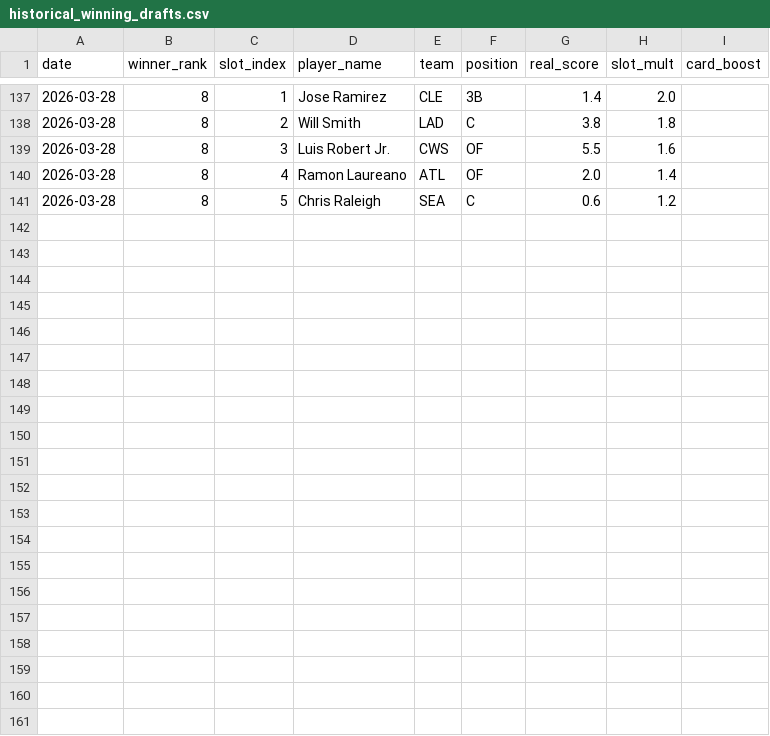
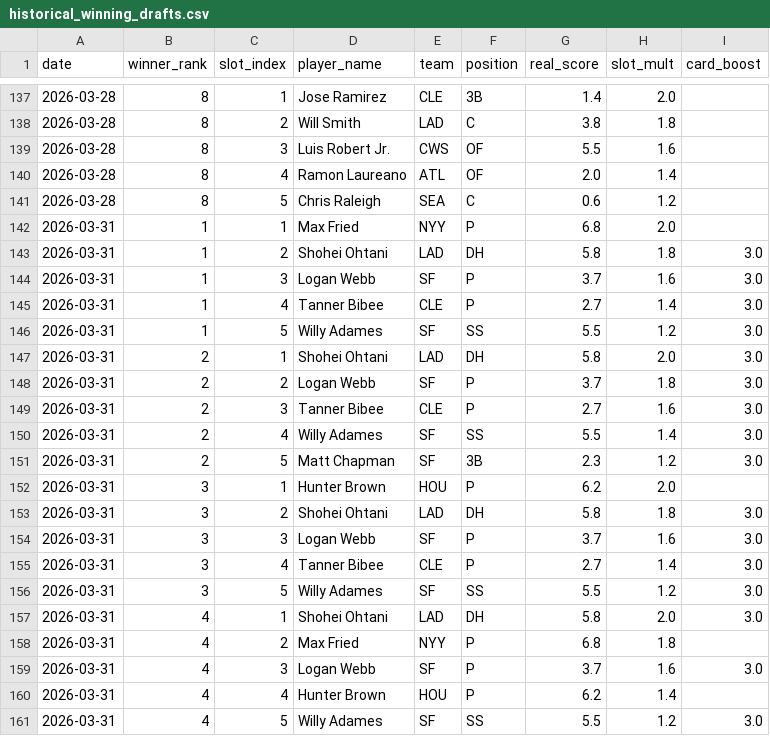
Before and after one commit to cheeksmagunda/baseball, a CSV file: data/historical_winning_drafts.csv, drawn as a sheet; only a part is shown, gaps mark what is left out; the diff names each change by its address in the sheet, - before the commit and + after, or states it on an @@ line.

```diff
--- a/data/historical_winning_drafts.csv
+++ b/data/historical_winning_drafts.csv
+row 142: 2026-03-31 | 1 | 1 | Max Fried | NYY | P | 6.8 | 2.0
+row 143: 2026-03-31 | 1 | 2 | Shohei Ohtani | LAD | DH | 5.8 | 1.8 | 3.0
+row 144: 2026-03-31 | 1 | 3 | Logan Webb | SF | P | 3.7 | 1.6 | 3.0
+row 145: 2026-03-31 | 1 | 4 | Tanner Bibee | CLE | P | 2.7 | 1.4 | 3.0
+row 146: 2026-03-31 | 1 | 5 | Willy Adames | SF | SS | 5.5 | 1.2 | 3.0
+row 147: 2026-03-31 | 2 | 1 | Shohei Ohtani | LAD | DH | 5.8 | 2.0 | 3.0
+row 148: 2026-03-31 | 2 | 2 | Logan Webb | SF | P | 3.7 | 1.8 | 3.0
+row 149: 2026-03-31 | 2 | 3 | Tanner Bibee | CLE | P | 2.7 | 1.6 | 3.0
+row 150: 2026-03-31 | 2 | 4 | Willy Adames | SF | SS | 5.5 | 1.4 | 3.0
+row 151: 2026-03-31 | 2 | 5 | Matt Chapman | SF | 3B | 2.3 | 1.2 | 3.0
+row 152: 2026-03-31 | 3 | 1 | Hunter Brown | HOU | P | 6.2 | 2.0
+row 153: 2026-03-31 | 3 | 2 | Shohei Ohtani | LAD | DH | 5.8 | 1.8 | 3.0
+row 154: 2026-03-31 | 3 | 3 | Logan Webb | SF | P | 3.7 | 1.6 | 3.0
+row 155: 2026-03-31 | 3 | 4 | Tanner Bibee | CLE | P | 2.7 | 1.4 | 3.0
+row 156: 2026-03-31 | 3 | 5 | Willy Adames | SF | SS | 5.5 | 1.2 | 3.0
+row 157: 2026-03-31 | 4 | 1 | Shohei Ohtani | LAD | DH | 5.8 | 2.0 | 3.0
+row 158: 2026-03-31 | 4 | 2 | Max Fried | NYY | P | 6.8 | 1.8
+row 159: 2026-03-31 | 4 | 3 | Logan Webb | SF | P | 3.7 | 1.6 | 3.0
+row 160: 2026-03-31 | 4 | 4 | Hunter Brown | HOU | P | 6.2 | 1.4
+row 161: 2026-03-31 | 4 | 5 | Willy Adames | SF | SS | 5.5 | 1.2 | 3.0
```
Also changed, not shown: data/historical_players.csv, 1 other file.
